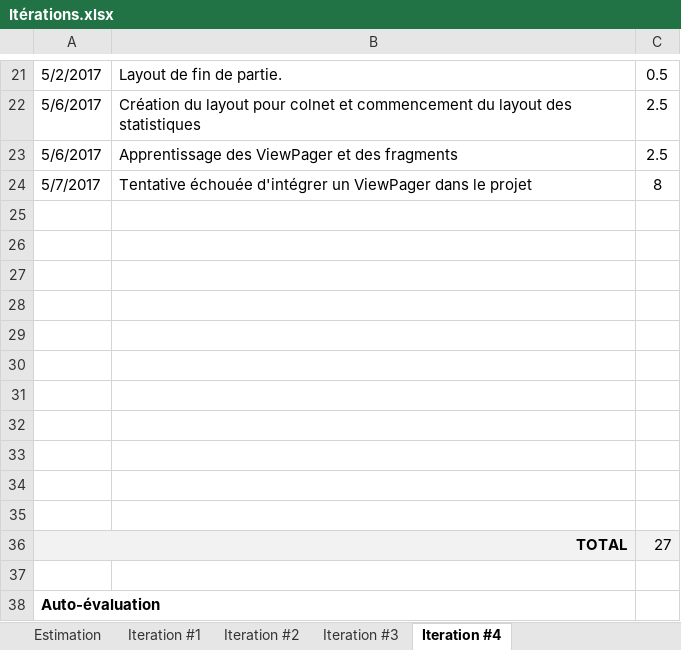
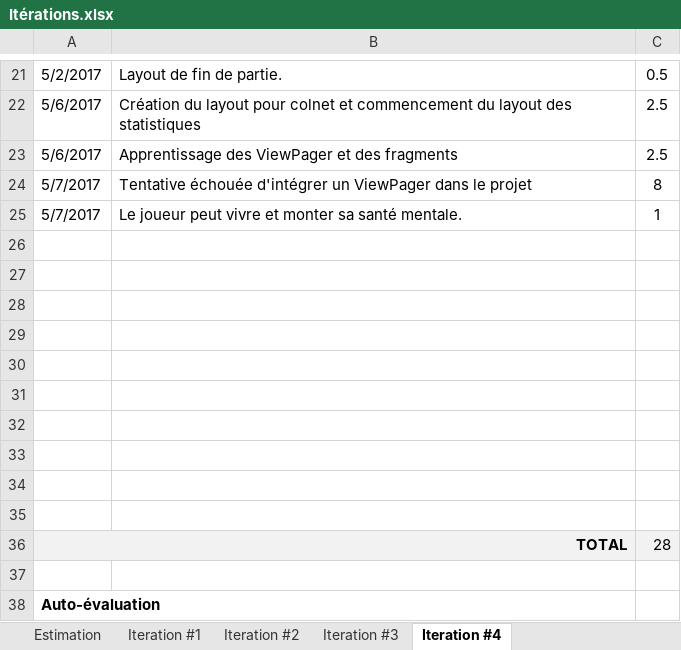
Before and after one commit to billotlogs/POIFR_LeLab4, an Excel workbook: Itérations.xlsx, sheet Iteration #4, drawn as a sheet; only a part is shown, gaps mark what is left out; values as stored, in another font and other column widths than the file's, no borders; charts and pictures not drawn; removed rows and columns are numbered as before the commit, all else as after; the diff names each change by its address in the sheet, - before the commit and + after, or states it on an @@ line.

Commit message:
Dernière itération

```diff
--- a/Itérations.xlsx (sheet Iteration #4)
+++ b/Itérations.xlsx (sheet Iteration #4)
+row 25: 5/7/2017 | Le joueur peut vivre et monter sa santé mentale. | 1
-row 35: (empty)
-C36: 27
+C36: 28
```
Also changed, not shown: charts or pictures, 9 other files.
